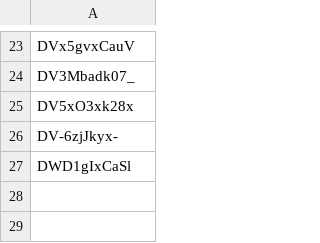
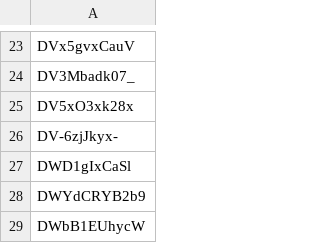
Before and after one commit to jdeok-bm/beyond_music, a CSV file: insta_content.csv, drawn as a sheet; only a part is shown, gaps mark what is left out.

Commit message:
Update insta_content.csv

```diff
--- a/insta_content.csv
+++ b/insta_content.csv
@@ -27 +27,3 @@ DV-6zjJkyx-
 DWD1gIxCaSl
+DWYdCRYB2b9
+DWbB1EUhycW
```
